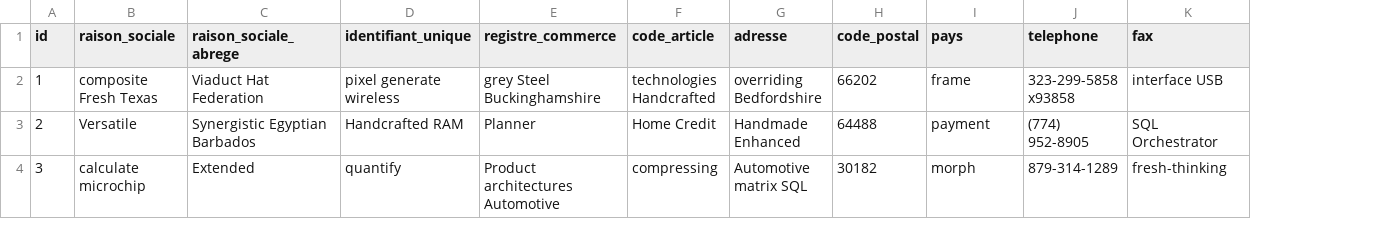
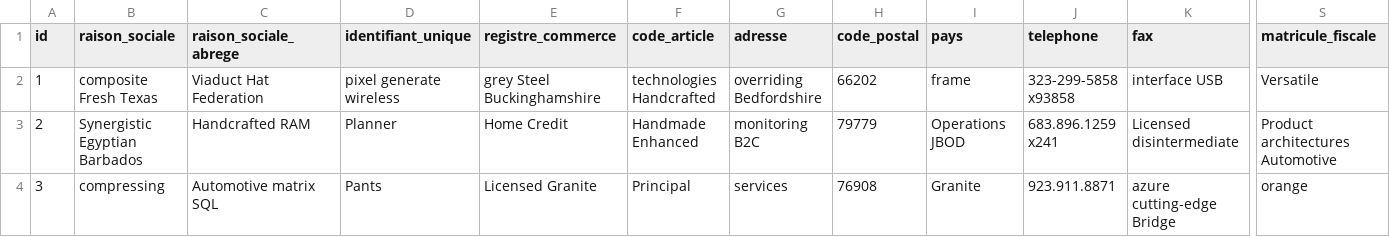
Before and after one commit to AfricomService/projectService, a CSV file: src/main/resources/config/liquibase/fake-data/societe.csv, drawn as a sheet; only a part is shown, gaps mark what is left out; the diff covers the shown part only; the diff names each change by its address in the sheet, - before the commit and + after, or states it on an @@ line.

Commit message:
societe id

```diff
--- a/src/main/resources/config/liquibase/fake-data/societe.csv
+++ b/src/main/resources/config/liquibase/fake-data/societe.csv
+column S (matricule_fiscale), rows 2-4: Versatile | Product architectures Automotive | orange
-B3 (raison_sociale): Versatile
+B3 (raison_sociale): Synergistic Egyptian Barbados
-C3 (raison_sociale_abrege): Synergistic Egyptian Barbados
+C3 (raison_sociale_abrege): Handcrafted RAM
-D3 (identifiant_unique): Handcrafted RAM
+D3 (identifiant_unique): Planner
-E3 (registre_commerce): Planner
+E3 (registre_commerce): Home Credit
-F3 (code_article): Home Credit
+F3 (code_article): Handmade Enhanced
-G3 (adresse): Handmade Enhanced
+G3 (adresse): monitoring B2C
-H3 (code_postal): 64488
+H3 (code_postal): 79779
-I3 (pays): payment
+I3 (pays): Operations JBOD
-J3 (telephone): (774) 952-8905
+J3 (telephone): 683.896.1259 x241
-K3 (fax): SQL Orchestrator
+K3 (fax): Licensed disintermediate
-B4 (raison_sociale): calculate microchip
+B4 (raison_sociale): compressing
-C4 (raison_sociale_abrege): Extended
+C4 (raison_sociale_abrege): Automotive matrix SQL
-D4 (identifiant_unique): quantify
+D4 (identifiant_unique): Pants
-E4 (registre_commerce): Product architectures Automotive
+E4 (registre_commerce): Licensed Granite
-F4 (code_article): compressing
+F4 (code_article): Principal
-G4 (adresse): Automotive matrix SQL
+G4 (adresse): services
-H4 (code_postal): 30182
+H4 (code_postal): 76908
-I4 (pays): morph
+I4 (pays): Granite
-J4 (telephone): 879-314-1289
+J4 (telephone): 923.911.8871
-K4 (fax): fresh-thinking
+K4 (fax): azure cutting-edge Bridge
```
Also changed, not shown: 133 edited cells elsewhere in this file, 8 other files.
